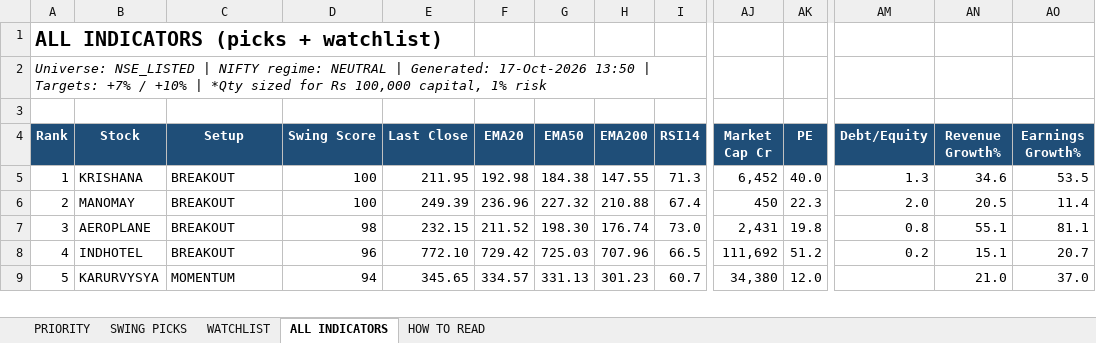
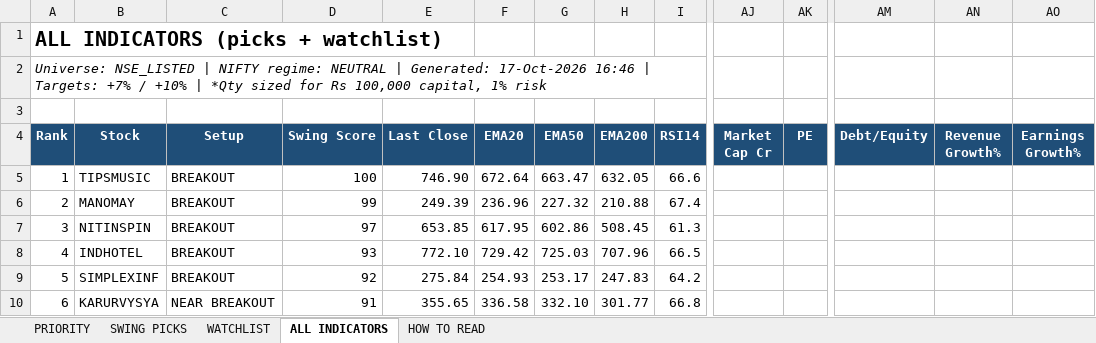
Before and after one commit to shuvxm/Stocks, an Excel workbook: Equity/output/daily/SwingStocks_Mon_19th Oct.xlsx, sheet ALL INDICATORS, drawn as a sheet; only a part is shown, gaps mark what is left out; values as stored, in another font and other column widths than the file's, no borders; conditional formats not drawn; removed rows and columns are numbered as before the commit, all else as after; rows hold the shown columns only; the diff covers the shown part only; the diff names each change by its address in the sheet, - before the commit and + after, or states it on an @@ line.

```diff
--- a/Equity/output/daily/SwingStocks_Mon_19th Oct.xlsx (sheet ALL INDICATORS)
+++ b/Equity/output/daily/SwingStocks_Mon_19th Oct.xlsx (sheet ALL INDICATORS)
-A2 (Rank): …Generated: 17-Oct-2026 13:50 | Targets:…
+A2 (Rank): …Generated: 17-Oct-2026 16:46 | Targets:…
-row 5: 1 | KRISHANA | BREAKOUT | 100 | 211.95 | 192.98 | 184.38 | 147.55 | 71.3 | 6,452 | 40.0 | 1.3 | 34.6 | 53.5
+row 5: 1 | TIPSMUSIC | BREAKOUT | 100 | 746.90 | 672.64 | 663.47 | 632.05 | 66.6
-D6 (Swing Score): 100
+D6 (Swing Score): 99
-AJ6 (Market Cap Cr): 450
+AJ6 (Market Cap Cr): (empty)
-AK6 (PE): 22.3
+AK6 (PE): (empty)
-AM6 (Debt/Equity): 2.0
+AM6 (Debt/Equity): (empty)
-AN6 (Revenue Growth%): 20.5
+AN6 (Revenue Growth%): (empty)
-AO6 (Earnings Growth%): 11.4
+AO6 (Earnings Growth%): (empty)
-row 7: 3 | AEROPLANE | BREAKOUT | 98 | 232.15 | 211.52 | 198.30 | 176.74 | 73.0 | 2,431 | 19.8 | 0.8 | 55.1 | 81.1
+row 7: 3 | NITINSPIN | BREAKOUT | 97 | 653.85 | 617.95 | 602.86 | 508.45 | 61.3
-D8 (Swing Score): 96
+D8 (Swing Score): 93
-AJ8 (Market Cap Cr): 111,692
+AJ8 (Market Cap Cr): (empty)
-AK8 (PE): 51.2
+AK8 (PE): (empty)
-AM8 (Debt/Equity): 0.2
+AM8 (Debt/Equity): (empty)
-AN8 (Revenue Growth%): 15.1
+AN8 (Revenue Growth%): (empty)
-AO8 (Earnings Growth%): 20.7
+AO8 (Earnings Growth%): (empty)
+row 9: 5 | SIMPLEXINF | BREAKOUT | 92 | 275.84 | 254.93 | 253.17 | 247.83 | 64.2
-A10 (Rank): 5
+A10 (Rank): 6
-C10 (Setup): MOMENTUM
+C10 (Setup): NEAR BREAKOUT
-D10 (Swing Score): 94
+D10 (Swing Score): 91
-E10 (Last Close): 345.65
+E10 (Last Close): 355.65
-F10 (EMA20): 334.57
+F10 (EMA20): 336.58
-G10 (EMA50): 331.13
+G10 (EMA50): 332.10
-H10 (EMA200): 301.23
+H10 (EMA200): 301.77
-I10 (RSI14): 60.7
+I10 (RSI14): 66.8
-AJ10 (Market Cap Cr): 34,380
+AJ10 (Market Cap Cr): (empty)
-AK10 (PE): 12.0
+AK10 (PE): (empty)
-AN10 (Revenue Growth%): 21.0
+AN10 (Revenue Growth%): (empty)
-AO10 (Earnings Growth%): 37.0
+AO10 (Earnings Growth%): (empty)
```
Also changed, not shown: 18 added rows, 19 removed rows and 86 edited cells elsewhere in this sheet, sheet WATCHLIST, sheet SWING PICKS, sheet PRIORITY, sheet HOW TO READ.
